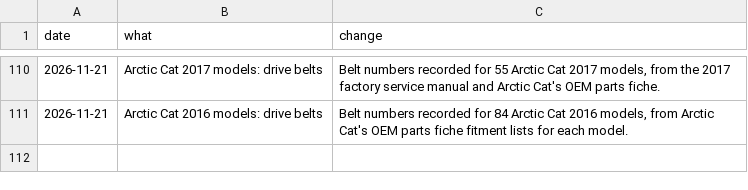
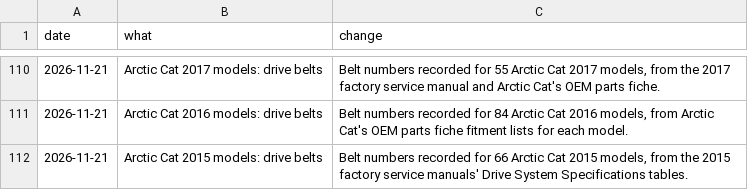
Before and after one commit to JonesT1986/SledSpecs, a CSV file: data/corrections.csv, drawn as a sheet; only a part is shown, gaps mark what is left out; the diff names each change by its address in the sheet, - before the commit and + after, or states it on an @@ line.

Commit message:
Record drive belts for 66 Arctic Cat 2015 models (BF-C7)

```diff
--- a/data/corrections.csv
+++ b/data/corrections.csv
+row 112: 2026-11-21 | Arctic Cat 2015 models: drive belts | Belt numbers recorded for 66 Arctic Cat 2015 models, from the 2015 factory service manuals' Drive System Specifications tables.
```
Also changed, not shown: 1 other file.
